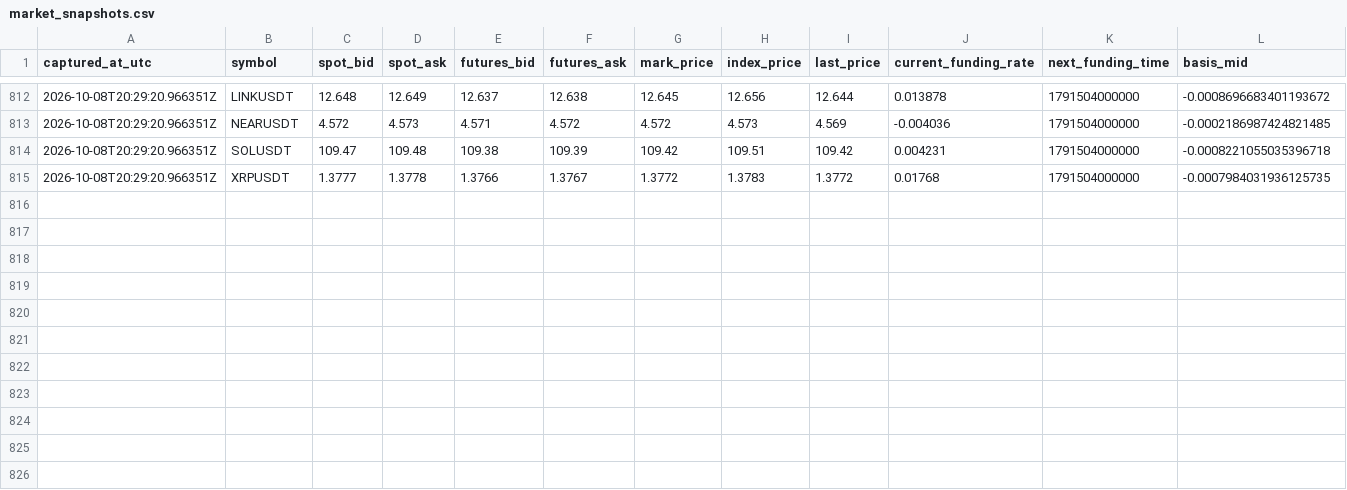
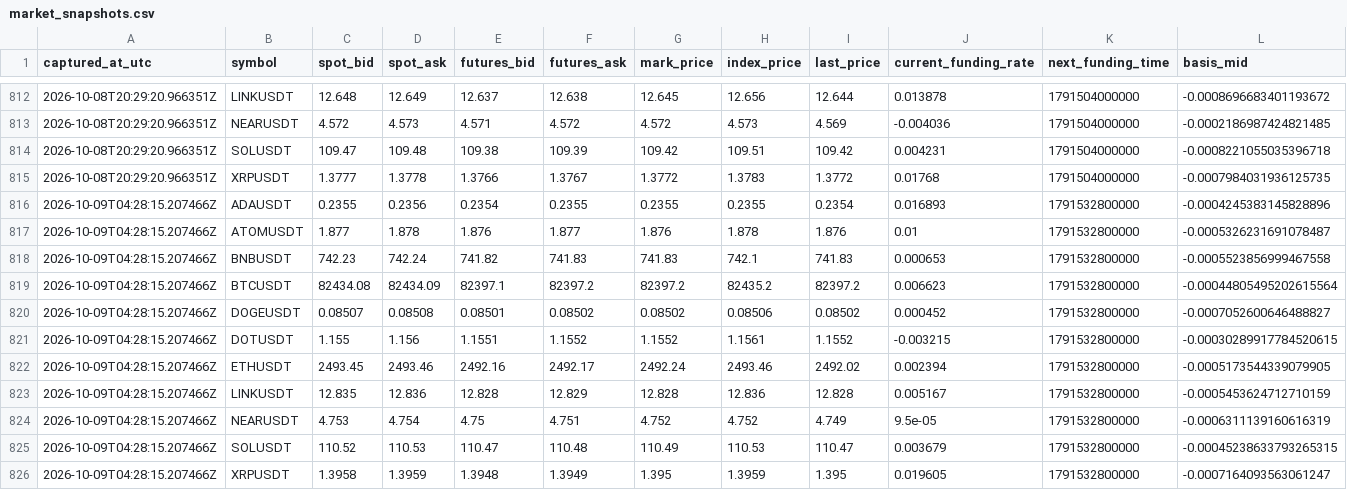
Before and after one commit to sirbob1998-eng/bitunix-paper-test, a CSV file: paper_test/market_snapshots.csv, drawn as a sheet; only a part is shown, gaps mark what is left out; rows hold the shown columns only; the diff names each change by its address in the sheet, - before the commit and + after, or states it on an @@ line.

```diff
--- a/paper_test/market_snapshots.csv
+++ b/paper_test/market_snapshots.csv
+row 816: 2026-10-09T04:28:15.207466Z | ADAUSDT | 0.2355 | 0.2356 | 0.2354 | 0.2355 | 0.2355 | 0.2355 | 0.2354 | 0.016893 | 1791532800000 | -0.0004245383145828896
+row 817: 2026-10-09T04:28:15.207466Z | ATOMUSDT | 1.877 | 1.878 | 1.876 | 1.877 | 1.876 | 1.878 | 1.876 | 0.01 | 1791532800000 | -0.0005326231691078487
+row 818: 2026-10-09T04:28:15.207466Z | BNBUSDT | 742.23 | 742.24 | 741.82 | 741.83 | 741.83 | 742.1 | 741.83 | 0.000653 | 1791532800000 | -0.0005523856999467558
+row 819: 2026-10-09T04:28:15.207466Z | BTCUSDT | 82434.08 | 82434.09 | 82397.1 | 82397.2 | 82397.2 | 82435.2 | 82397.2 | 0.006623 | 1791532800000 | -0.00044805495202615564
+row 820: 2026-10-09T04:28:15.207466Z | DOGEUSDT | 0.08507 | 0.08508 | 0.08501 | 0.08502 | 0.08502 | 0.08506 | 0.08502 | 0.000452 | 1791532800000 | -0.0007052600646488827
+row 821: 2026-10-09T04:28:15.207466Z | DOTUSDT | 1.155 | 1.156 | 1.1551 | 1.1552 | 1.1552 | 1.1561 | 1.1552 | -0.003215 | 1791532800000 | -0.00030289917784520615
+row 822: 2026-10-09T04:28:15.207466Z | ETHUSDT | 2493.45 | 2493.46 | 2492.16 | 2492.17 | 2492.24 | 2493.46 | 2492.02 | 0.002394 | 1791532800000 | -0.0005173544339079905
+row 823: 2026-10-09T04:28:15.207466Z | LINKUSDT | 12.835 | 12.836 | 12.828 | 12.829 | 12.828 | 12.836 | 12.828 | 0.005167 | 1791532800000 | -0.0005453624712710159
+row 824: 2026-10-09T04:28:15.207466Z | NEARUSDT | 4.753 | 4.754 | 4.75 | 4.751 | 4.752 | 4.752 | 4.749 | 9.5e-05 | 1791532800000 | -0.0006311139160616319
+row 825: 2026-10-09T04:28:15.207466Z | SOLUSDT | 110.52 | 110.53 | 110.47 | 110.48 | 110.49 | 110.53 | 110.47 | 0.003679 | 1791532800000 | -0.00045238633793265315
+row 826: 2026-10-09T04:28:15.207466Z | XRPUSDT | 1.3958 | 1.3959 | 1.3948 | 1.3949 | 1.395 | 1.3959 | 1.395 | 0.019605 | 1791532800000 | -0.0007164093563061247
```
Also changed, not shown: paper_test/funding.csv, paper_test/snapshots.csv, 1 other file.
